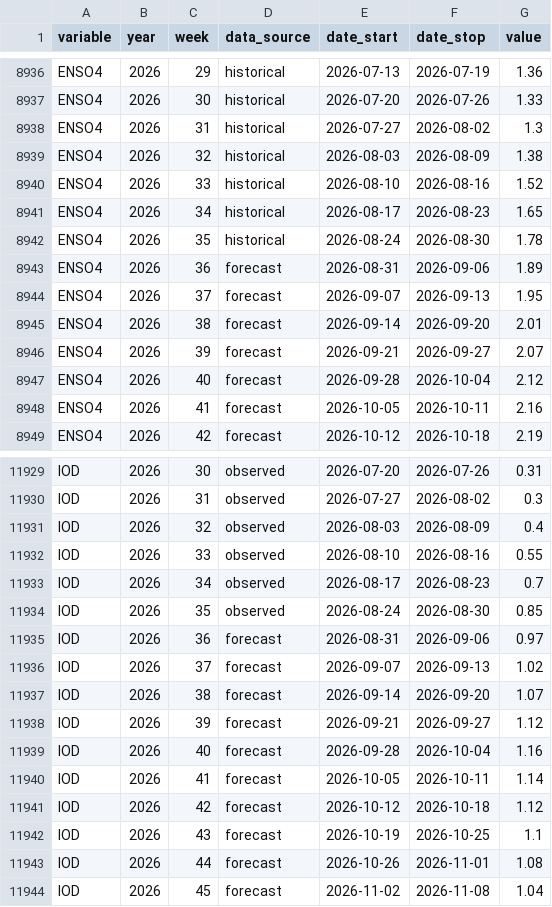
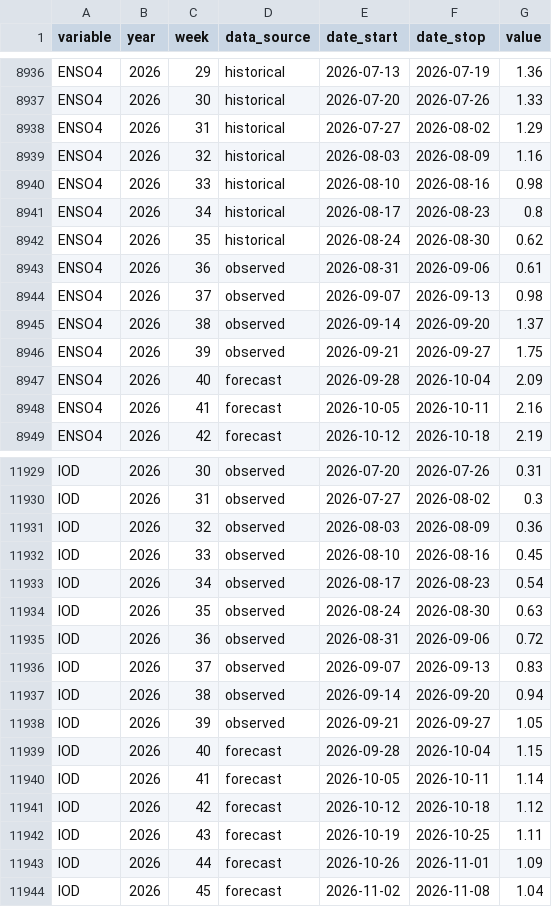
Before and after one commit to InstituteforDiseaseModeling/MOSAIC-data, a CSV file: processed/ENSO/enso_weekly.csv, drawn as a sheet; only a part is shown, gaps mark what is left out; the diff covers the shown part only.

```diff
--- a/processed/ENSO/enso_weekly.csv
+++ b/processed/ENSO/enso_weekly.csv
@@ -8937,12 +8937,12 @@
 "ENSO4",2026,30,"historical","2026-07-20","2026-07-26",1.33
-"ENSO4",2026,31,"historical","2026-07-27","2026-08-02",1.3
-"ENSO4",2026,32,"historical","2026-08-03","2026-08-09",1.38
-"ENSO4",2026,33,"historical","2026-08-10","2026-08-16",1.52
-"ENSO4",2026,34,"historical","2026-08-17","2026-08-23",1.65
-"ENSO4",2026,35,"historical","2026-08-24","2026-08-30",1.78
-"ENSO4",2026,36,"forecast","2026-08-31","2026-09-06",1.89
-"ENSO4",2026,37,"forecast","2026-09-07","2026-09-13",1.95
-"ENSO4",2026,38,"forecast","2026-09-14","2026-09-20",2.01
-"ENSO4",2026,39,"forecast","2026-09-21","2026-09-27",2.07
-"ENSO4",2026,40,"forecast","2026-09-28","2026-10-04",2.12
+"ENSO4",2026,31,"historical","2026-07-27","2026-08-02",1.29
+"ENSO4",2026,32,"historical","2026-08-03","2026-08-09",1.16
+"ENSO4",2026,33,"historical","2026-08-10","2026-08-16",0.98
+"ENSO4",2026,34,"historical","2026-08-17","2026-08-23",0.8
+"ENSO4",2026,35,"historical","2026-08-24","2026-08-30",0.62
+"ENSO4",2026,36,"observed","2026-08-31","2026-09-06",0.61
+"ENSO4",2026,37,"observed","2026-09-07","2026-09-13",0.98
+"ENSO4",2026,38,"observed","2026-09-14","2026-09-20",1.37
+"ENSO4",2026,39,"observed","2026-09-21","2026-09-27",1.75
+"ENSO4",2026,40,"forecast","2026-09-28","2026-10-04",2.09
 "ENSO4",2026,41,"forecast","2026-10-05","2026-10-11",2.16
@@ -11930,15 +11930,15 @@
 "IOD",2026,31,"observed","2026-07-27","2026-08-02",0.3
-"IOD",2026,32,"observed","2026-08-03","2026-08-09",0.4
-"IOD",2026,33,"observed","2026-08-10","2026-08-16",0.55
-"IOD",2026,34,"observed","2026-08-17","2026-08-23",0.7
-"IOD",2026,35,"observed","2026-08-24","2026-08-30",0.85
-"IOD",2026,36,"forecast","2026-08-31","2026-09-06",0.97
-"IOD",2026,37,"forecast","2026-09-07","2026-09-13",1.02
-"IOD",2026,38,"forecast","2026-09-14","2026-09-20",1.07
-"IOD",2026,39,"forecast","2026-09-21","2026-09-27",1.12
-"IOD",2026,40,"forecast","2026-09-28","2026-10-04",1.16
+"IOD",2026,32,"observed","2026-08-03","2026-08-09",0.36
+"IOD",2026,33,"observed","2026-08-10","2026-08-16",0.45
+"IOD",2026,34,"observed","2026-08-17","2026-08-23",0.54
+"IOD",2026,35,"observed","2026-08-24","2026-08-30",0.63
+"IOD",2026,36,"observed","2026-08-31","2026-09-06",0.72
+"IOD",2026,37,"observed","2026-09-07","2026-09-13",0.83
+"IOD",2026,38,"observed","2026-09-14","2026-09-20",0.94
+"IOD",2026,39,"observed","2026-09-21","2026-09-27",1.05
+"IOD",2026,40,"forecast","2026-09-28","2026-10-04",1.15
 "IOD",2026,41,"forecast","2026-10-05","2026-10-11",1.14
 "IOD",2026,42,"forecast","2026-10-12","2026-10-18",1.12
-"IOD",2026,43,"forecast","2026-10-19","2026-10-25",1.1
-"IOD",2026,44,"forecast","2026-10-26","2026-11-01",1.08
+"IOD",2026,43,"forecast","2026-10-19","2026-10-25",1.11
+"IOD",2026,44,"forecast","2026-10-26","2026-11-01",1.09
 "IOD",2026,45,"forecast","2026-11-02","2026-11-08",1.04
```
Also changed, not shown: 38 edited cells elsewhere in this file, processed/ENSO/enso_monthly.csv, 1 other file.
